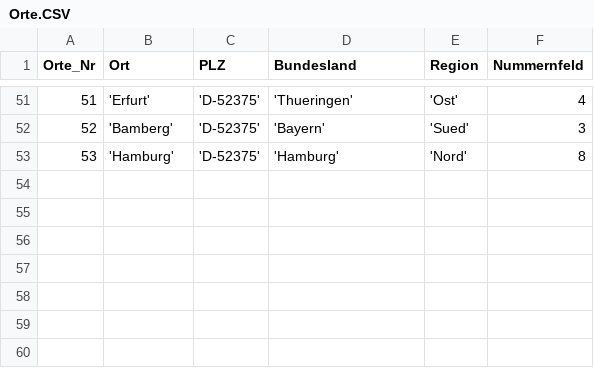
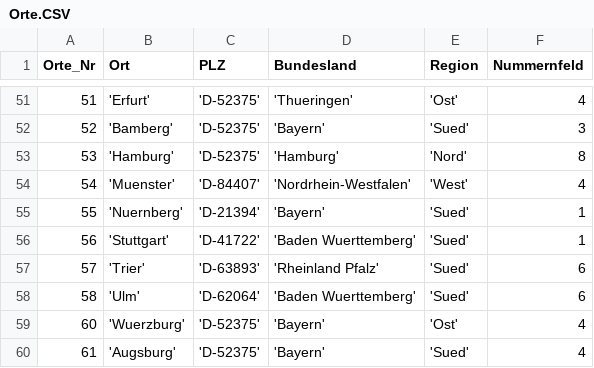
Before and after one commit to Dietmar19/nice-code, a CSV file: Orte.CSV, drawn as a sheet; only a part is shown, gaps mark what is left out; the diff names each change by its address in the sheet, - before the commit and + after, or states it on an @@ line.

```diff
--- a/Orte.CSV
+++ b/Orte.CSV
+row 54: 54 | 'Muenster' | 'D-84407' | 'Nordrhein-Westfalen' | 'West' | 4
+row 55: 55 | 'Nuernberg' | 'D-21394' | 'Bayern' | 'Sued' | 1
+row 56: 56 | 'Stuttgart' | 'D-41722' | 'Baden Wuerttemberg' | 'Sued' | 1
+row 57: 57 | 'Trier' | 'D-63893' | 'Rheinland Pfalz' | 'Sued' | 6
+row 58: 58 | 'Ulm' | 'D-62064' | 'Baden Wuerttemberg' | 'Sued' | 6
+row 59: 60 | 'Wuerzburg' | 'D-52375' | 'Bayern' | 'Ost' | 4
+row 60: 61 | 'Augsburg' | 'D-52375' | 'Bayern' | 'Sued' | 4
```
Also changed, not shown: 8 other files.
